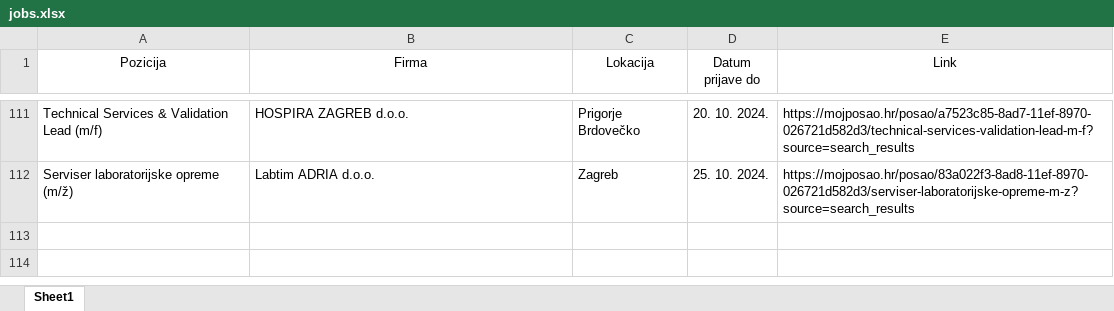
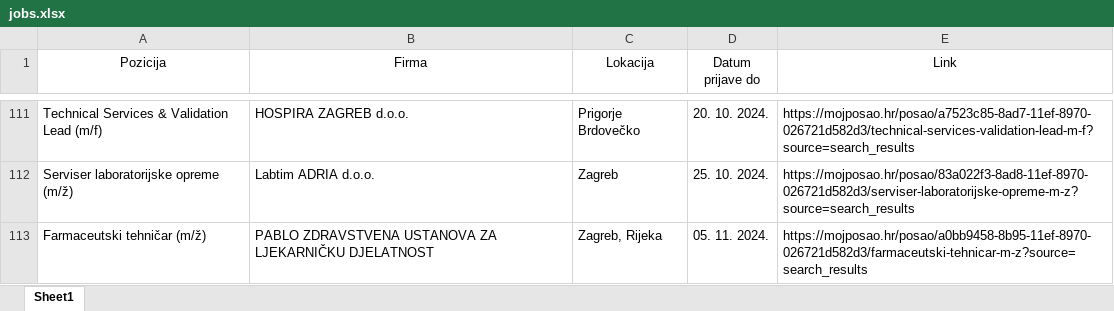
Before and after one commit to FraneCal/moj-posao-scraper, an Excel workbook: jobs.xlsx, sheet Sheet1, drawn as a sheet; only a part is shown, gaps mark what is left out; values as stored, in another font and other column widths than the file's, no borders; the diff names each change by its address in the sheet, - before the commit and + after, or states it on an @@ line.

```diff
--- a/jobs.xlsx (sheet Sheet1)
+++ b/jobs.xlsx (sheet Sheet1)
+row 113: Farmaceutski tehničar (m/ž) | PABLO ZDRAVSTVENA USTANOVA ZA LJEKARNIČKU DJELATNOST | Zagreb, Rijeka | 05. 11. 2024. | https://mojposao.hr/posao/a0bb9458-8b95-11ef-8970-026721d582d3/farmaceutski-tehnicar-m-z?source=search_results
```
